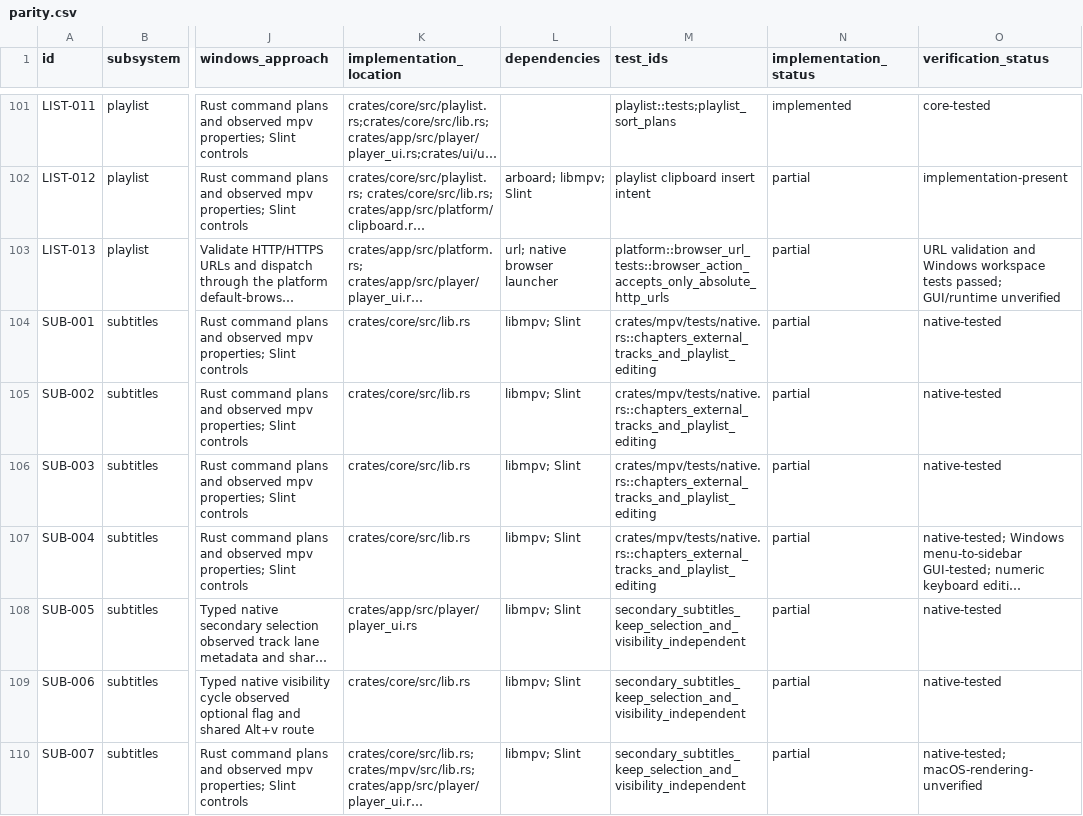
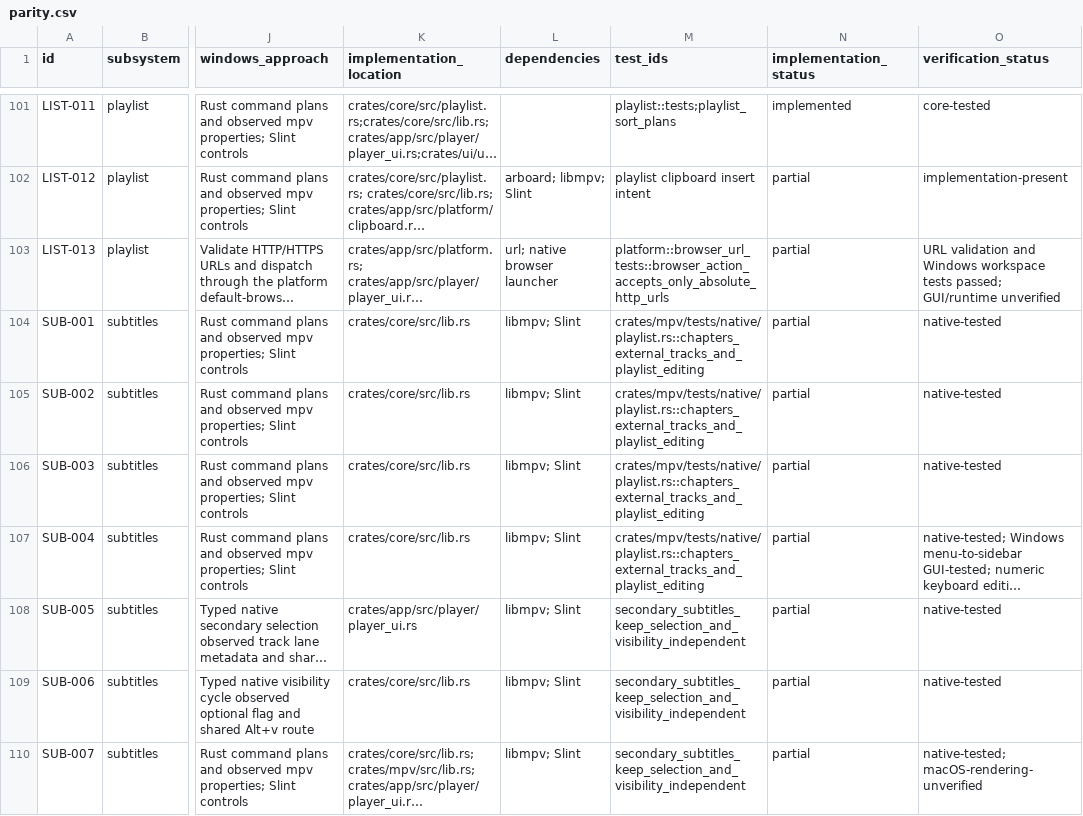
Before and after one commit to deminden/riina, a CSV file: docs/parity.csv, drawn as a sheet; only a part is shown, gaps mark what is left out; long unchanged cells end in …; the diff covers the shown part only; the diff names each change by its address in the sheet, - before the commit and + after, or states it on an @@ line.

Commit message:
Organize native playback tests by feature

```diff
--- a/docs/parity.csv
+++ b/docs/parity.csv
-M104:M107 (test_ids): crates/mpv/tests/native.rs::chapters_external_tracks_and_playlist_editing
+M104:M107 (test_ids): crates/mpv/tests/native/playlist.rs::chapters_external_tracks_and_playlist_editing
```
Also changed, not shown: 25 edited cells elsewhere in this file, 16 other files.
